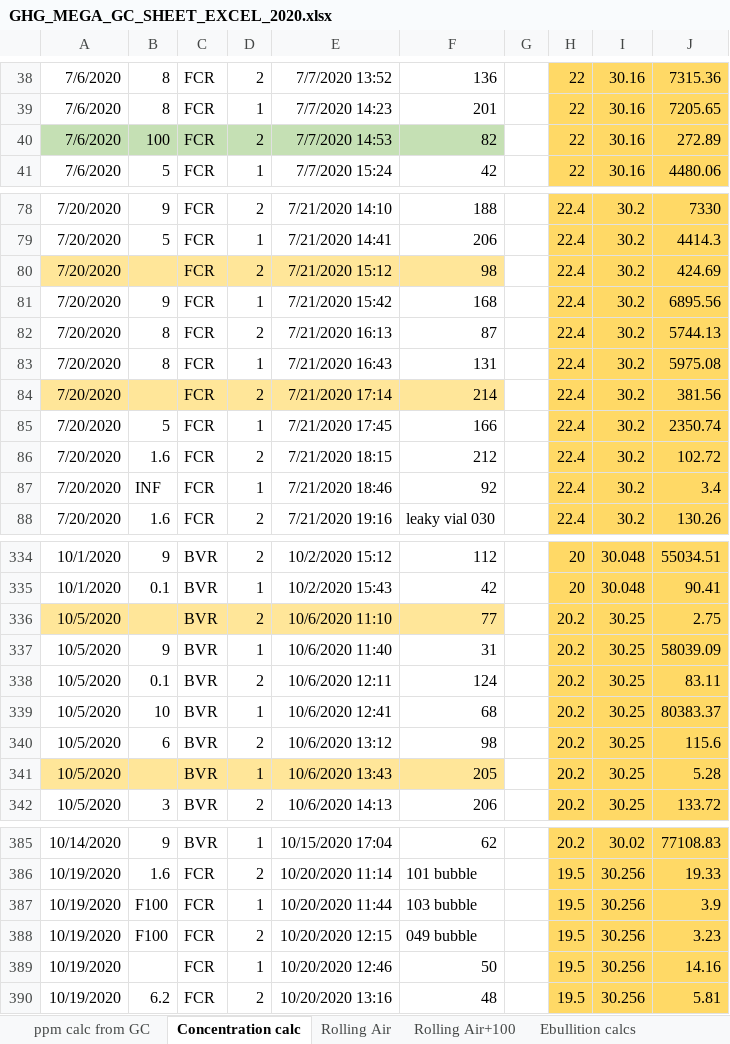
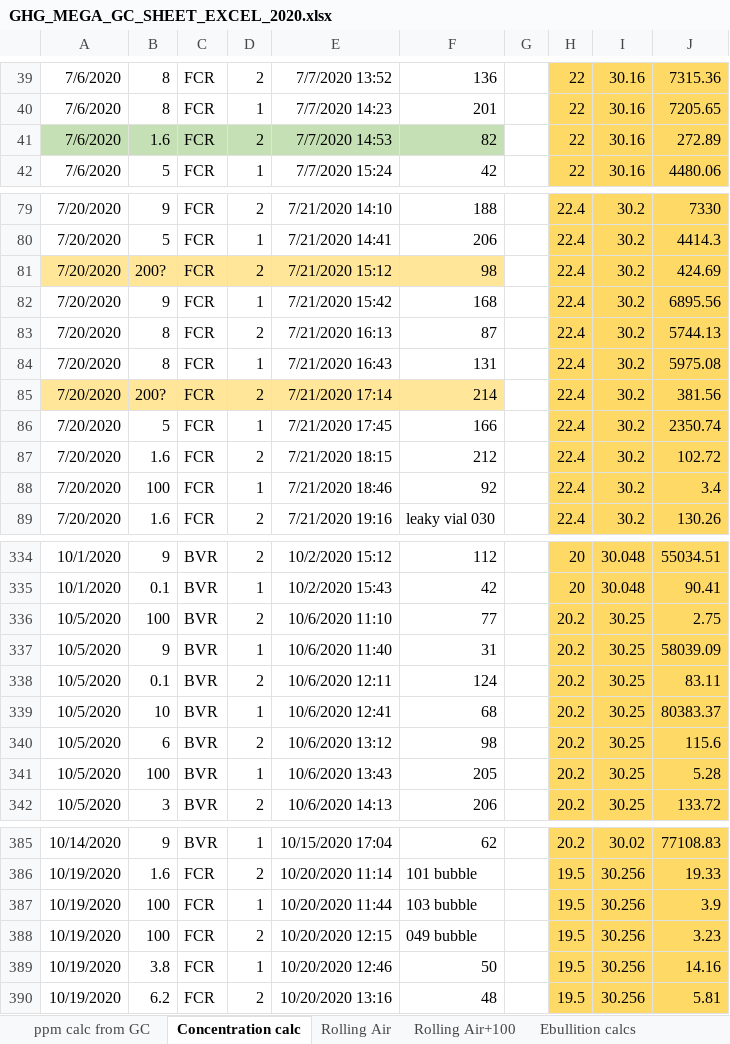
Before and after one commit to CareyLabVT/Reservoirs, an Excel workbook: Data/DataNotYetUploadedToEDI/Raw_GHG/2020/GHG_MEGA_GC_SHEET_EXCEL_2020.xlsx, sheet Concentration calc, drawn as a sheet; only a part is shown, gaps mark what is left out; values as stored, in another font and other column widths than the file's, no borders; addresses are those after the commit; the diff covers the shown part only; the diff names each change by its address in the sheet, - before the commit and + after, or states it on an @@ line.

```diff
--- a/Data/DataNotYetUploadedToEDI/Raw_GHG/2020/GHG_MEGA_GC_SHEET_EXCEL_2020.xlsx (sheet Concentration calc)
+++ b/Data/DataNotYetUploadedToEDI/Raw_GHG/2020/GHG_MEGA_GC_SHEET_EXCEL_2020.xlsx (sheet Concentration calc)
-B41: 100
+B41: 1.6
-B81: (empty)
+B81: 200?
-B85: (empty)
+B85: 200?
-B88: INF
+B88: 100
-A336:F336 fill: #FFE699
+A336:F336 fill: none
-B336: (empty)
+B336: 100
-A341:F341 fill: #FFE699
+A341:F341 fill: none
-B341: (empty)
+B341: 100
-B387:B388: F100
+B387:B388: 100
-B389: (empty)
+B389: 3.8
```
Also changed, not shown: 1 added row, 1 removed row and 58 edited cells elsewhere in this sheet, sheet Rolling Air, sheet ppm calc from GC, formulas that keep their value, 33 other files.
